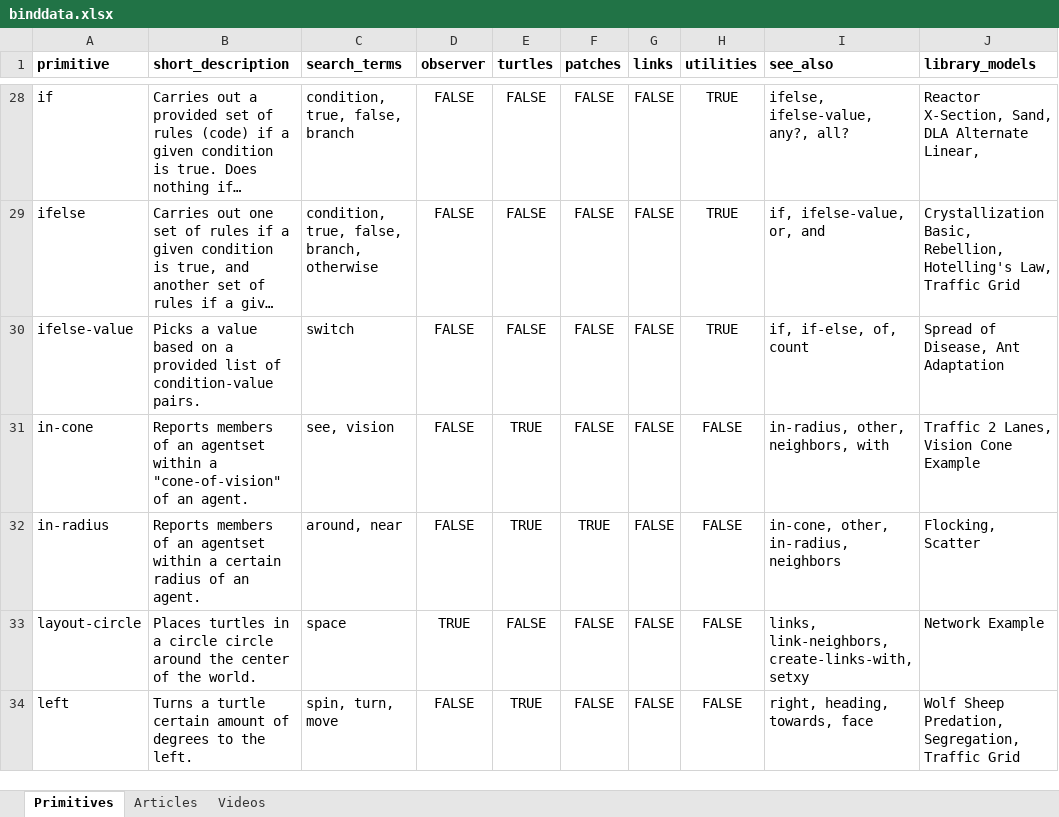
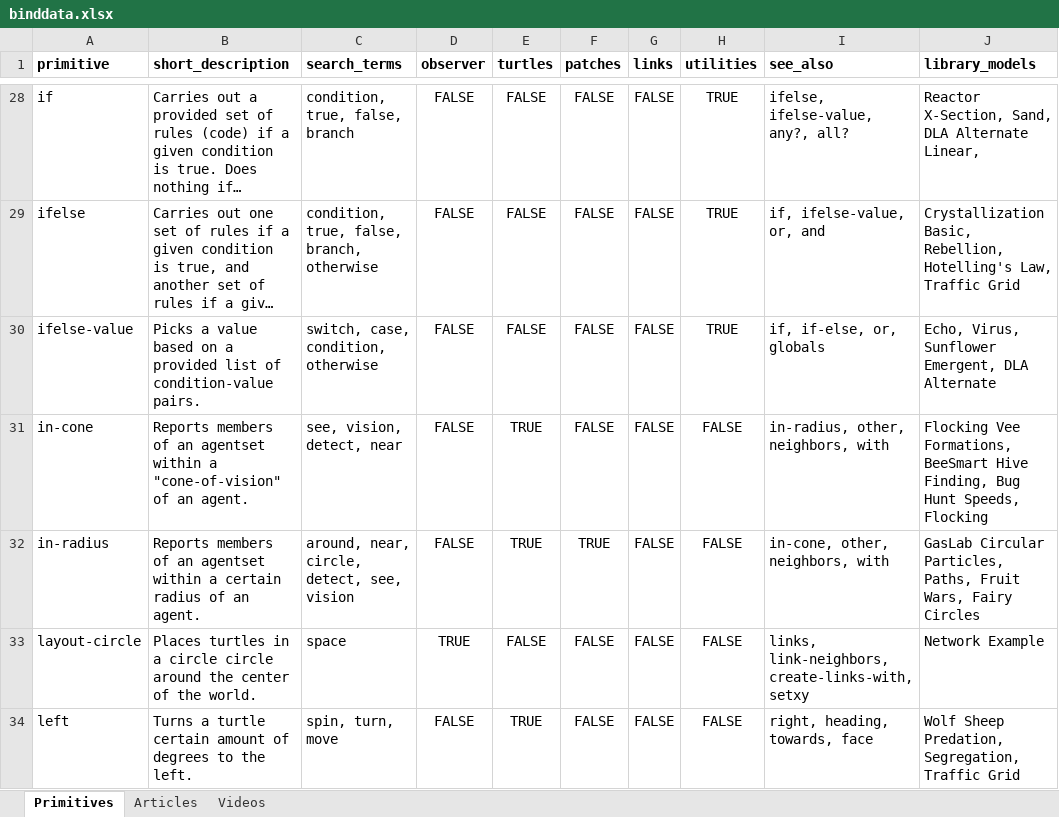
Before and after one commit to NetLogo/beginners-interactive-netlogo-dictionary, an Excel workbook: metadata/binddata.xlsx, sheet Primitives, drawn as a sheet; only a part is shown, gaps mark what is left out; long unchanged cells end in …; values as stored, in another font and other column widths than the file's, no borders; conditional formats not drawn; the diff names each change by its address in the sheet, - before the commit and + after, or states it on an @@ line.

Commit message:
metadata updates

```diff
--- a/metadata/binddata.xlsx (sheet Primitives)
+++ b/metadata/binddata.xlsx (sheet Primitives)
-C30 (search_terms): switch
+C30 (search_terms): switch, case, condition, otherwise
-I30 (see_also): if, if-else, of, count
+I30 (see_also): if, if-else, or, globals
-J30 (library_models): Spread of Disease, Ant Adaptation
+J30 (library_models): Echo, Virus, Sunflower Emergent, DLA Alternate
-C31 (search_terms): see, vision
+C31 (search_terms): see, vision, detect, near
-J31 (library_models): Traffic 2 Lanes, Vision Cone Example
+J31 (library_models): Flocking Vee Formations, BeeSmart Hive Finding, Bug Hunt Speeds, Flocking
-C32 (search_terms): around, near
+C32 (search_terms): around, near, circle, detect, see, vision
-I32 (see_also): in-cone, other, in-radius, neighbors
+I32 (see_also): in-cone, other, neighbors, with
-J32 (library_models): Flocking, Scatter
+J32 (library_models): GasLab Circular Particles, Paths, Fruit Wars, Fairy Circles
```
